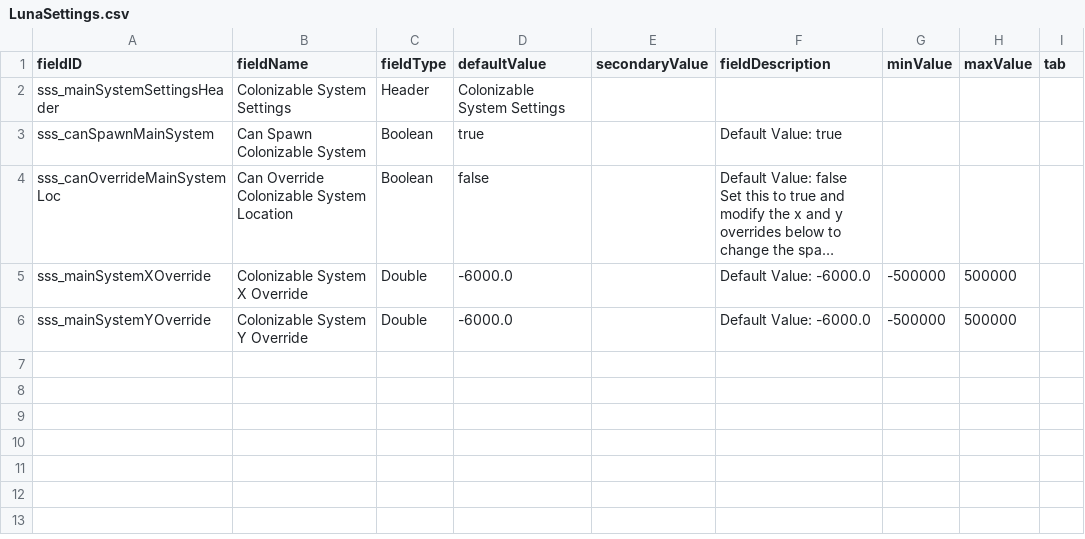
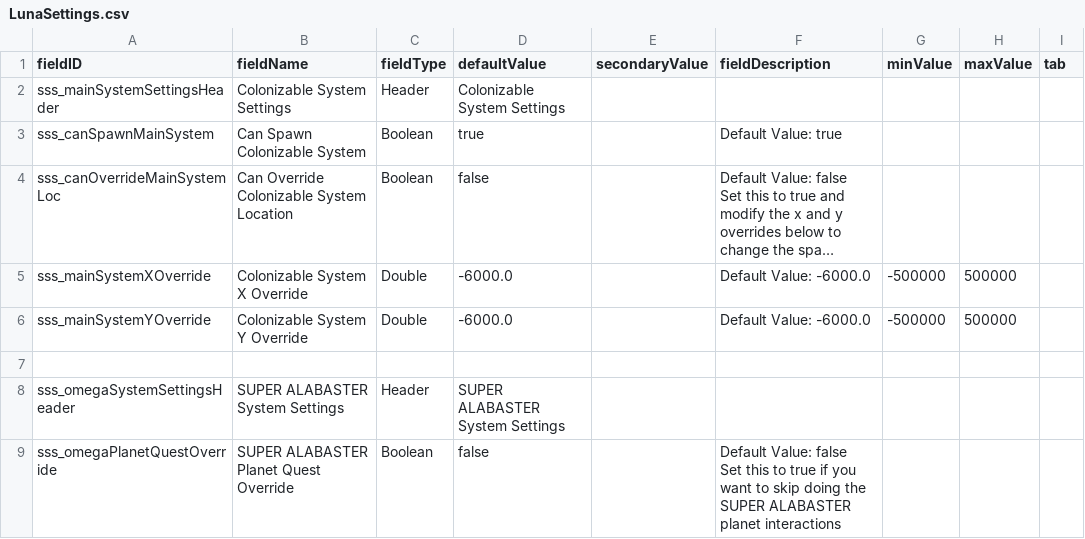
Before and after one commit to AudaxLudos/suitable-star-systems, a CSV file: data/config/LunaSettings.csv, drawn as a sheet; long unchanged cells end in …; ↵ is a line break in a cell; the diff names each change by its address in the sheet, - before the commit and + after, or states it on an @@ line.

Commit message:
Add super alabaster quest override to lunalib settings

```diff
--- a/data/config/LunaSettings.csv
+++ b/data/config/LunaSettings.csv
+row 7: (empty)
+row 8: sss_omegaSystemSettingsHeader | SUPER ALABASTER System Settings | Header | SUPER ALABASTER System Settings
+row 9: sss_omegaPlanetQuestOverride | SUPER ALABASTER Planet Quest Override | Boolean | false |  | Default Value: false ↵ Set this to true if you want to skip doing the SUPER ALABASTER planet interactions
```
Also changed, not shown: 4 other files.
